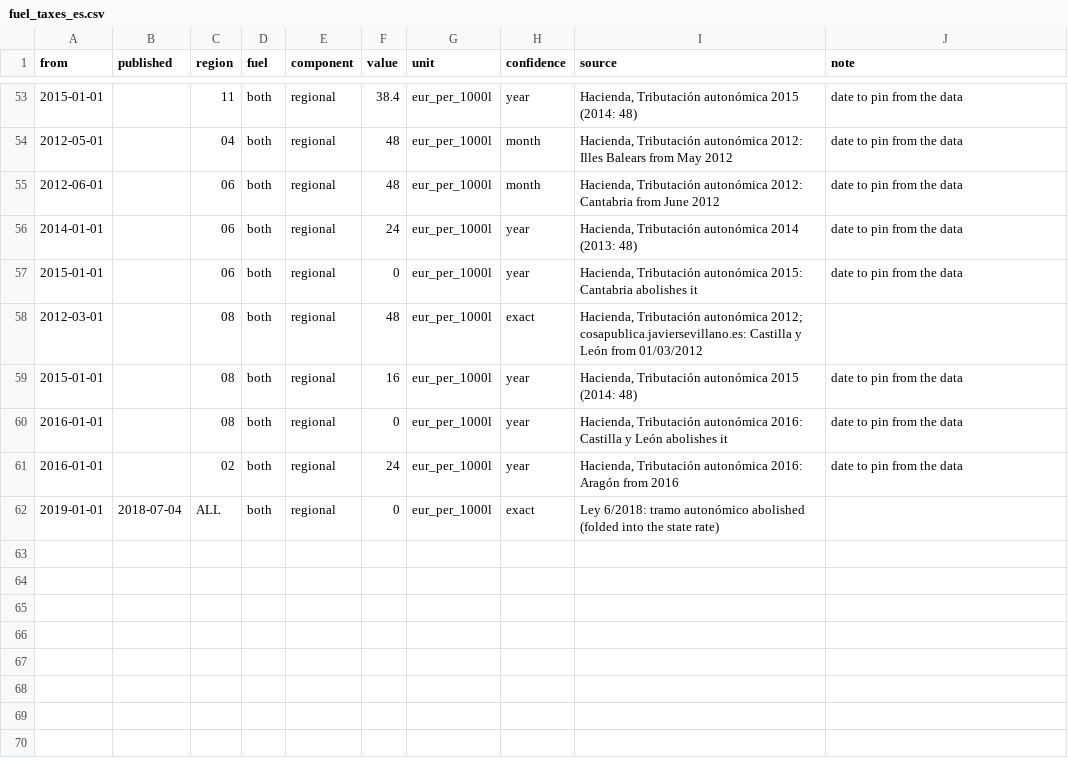
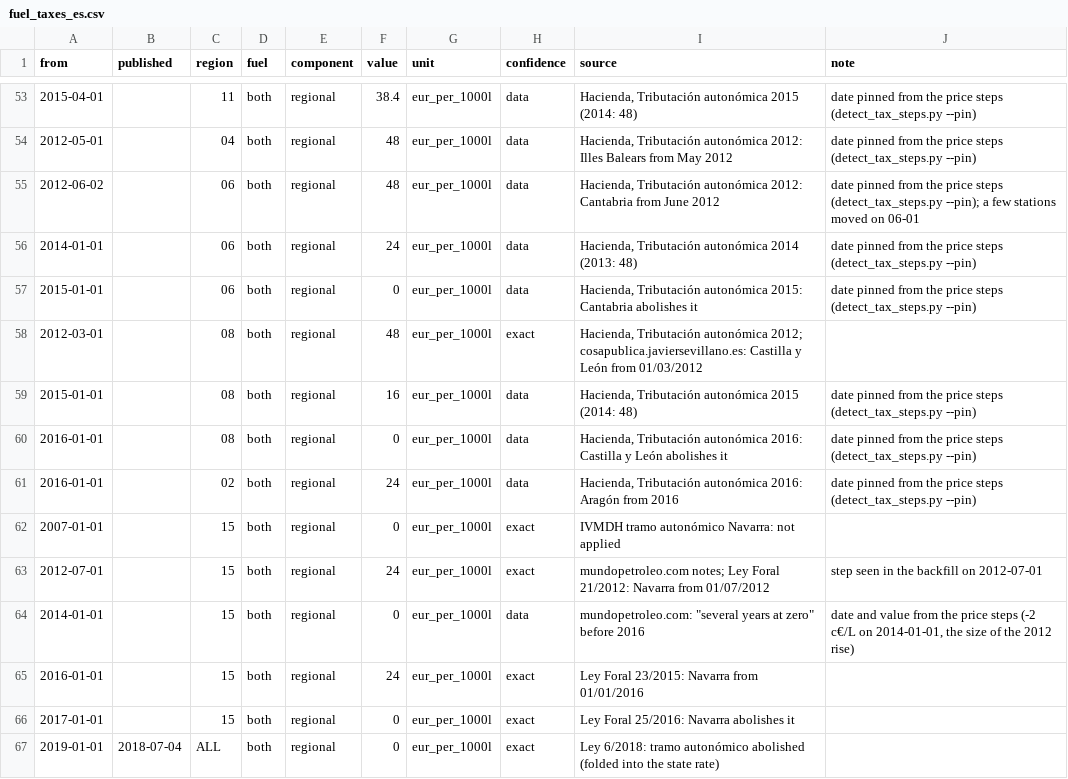
Before and after one commit to ThePerkinrex/precios-carburantes, a CSV file: tools/backtest/data/fuel_taxes_es.csv, drawn as a sheet; only a part is shown, gaps mark what is left out; the diff covers the shown part only.

Commit message:
Add station-level forecast backtest

```diff
--- a/tools/backtest/data/fuel_taxes_es.csv
+++ b/tools/backtest/data/fuel_taxes_es.csv
@@ -53,10 +53,15 @@ from,published,region,fuel,component,value,unit,confidence,source,note
-2015-01-01,,11,both,regional,38.4,eur_per_1000l,year,"Hacienda, Tributación autonómica 2015 (2014: 48)",date to pin from the data
-2012-05-01,,04,both,regional,48,eur_per_1000l,month,"Hacienda, Tributación autonómica 2012: Illes Balears from May 2012",date to pin from the data
-2012-06-01,,06,both,regional,48,eur_per_1000l,month,"Hacienda, Tributación autonómica 2012: Cantabria from June 2012",date to pin from the data
-2014-01-01,,06,both,regional,24,eur_per_1000l,year,"Hacienda, Tributación autonómica 2014 (2013: 48)",date to pin from the data
-2015-01-01,,06,both,regional,0,eur_per_1000l,year,"Hacienda, Tributación autonómica 2015: Cantabria abolishes it",date to pin from the data
+2015-04-01,,11,both,regional,38.4,eur_per_1000l,data,"Hacienda, Tributación autonómica 2015 (2014: 48)","date pinned from the price steps (detect_tax_steps.py --pin)"
+2012-05-01,,04,both,regional,48,eur_per_1000l,data,"Hacienda, Tributación autonómica 2012: Illes Balears from May 2012","date pinned from the price steps (detect_tax_steps.py --pin)"
+2012-06-02,,06,both,regional,48,eur_per_1000l,data,"Hacienda, Tributación autonómica 2012: Cantabria from June 2012","date pinned from the price steps (detect_tax_steps.py --pin); a few stations moved on 06-01"
+2014-01-01,,06,both,regional,24,eur_per_1000l,data,"Hacienda, Tributación autonómica 2014 (2013: 48)","date pinned from the price steps (detect_tax_steps.py --pin)"
+2015-01-01,,06,both,regional,0,eur_per_1000l,data,"Hacienda, Tributación autonómica 2015: Cantabria abolishes it","date pinned from the price steps (detect_tax_steps.py --pin)"
 2012-03-01,,08,both,regional,48,eur_per_1000l,exact,"Hacienda, Tributación autonómica 2012; cosapublica.javiersevillano.es: Castilla y León from 01/03/2012",
-2015-01-01,,08,both,regional,16,eur_per_1000l,year,"Hacienda, Tributación autonómica 2015 (2014: 48)",date to pin from the data
-2016-01-01,,08,both,regional,0,eur_per_1000l,year,"Hacienda, Tributación autonómica 2016: Castilla y León abolishes it",date to pin from the data
-2016-01-01,,02,both,regional,24,eur_per_1000l,year,"Hacienda, Tributación autonómica 2016: Aragón from 2016",date to pin from the data
+2015-01-01,,08,both,regional,16,eur_per_1000l,data,"Hacienda, Tributación autonómica 2015 (2014: 48)","date pinned from the price steps (detect_tax_steps.py --pin)"
+2016-01-01,,08,both,regional,0,eur_per_1000l,data,"Hacienda, Tributación autonómica 2016: Castilla y León abolishes it","date pinned from the price steps (detect_tax_steps.py --pin)"
+2016-01-01,,02,both,regional,24,eur_per_1000l,data,"Hacienda, Tributación autonómica 2016: Aragón from 2016","date pinned from the price steps (detect_tax_steps.py --pin)"
+2007-01-01,,15,both,regional,0,eur_per_1000l,exact,IVMDH tramo autonómico Navarra: not applied,
+2012-07-01,,15,both,regional,24,eur_per_1000l,exact,"mundopetroleo.com notes; Ley Foral 21/2012: Navarra from 01/07/2012",step seen in the backfill on 2012-07-01
+2014-01-01,,15,both,regional,0,eur_per_1000l,data,"mundopetroleo.com: ""several years at zero"" before 2016","date and value from the price steps (-2 c€/L on 2014-01-01, the size of the 2012 rise)"
+2016-01-01,,15,both,regional,24,eur_per_1000l,exact,Ley Foral 23/2015: Navarra from 01/01/2016,
+2017-01-01,,15,both,regional,0,eur_per_1000l,exact,Ley Foral 25/2016: Navarra abolishes it,
 2019-01-01,2018-07-04,ALL,both,regional,0,eur_per_1000l,exact,Ley 6/2018: tramo autonómico abolished (folded into the state rate),
```
Also changed, not shown: 30 edited cells elsewhere in this file, 2 other files.
